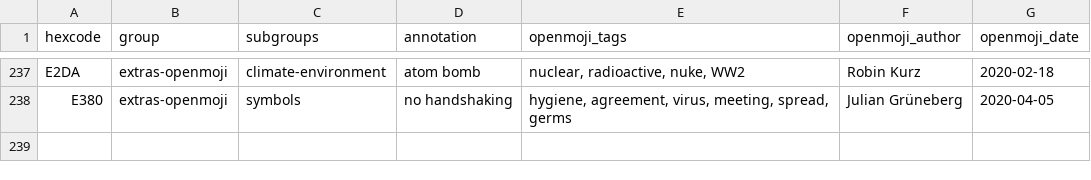
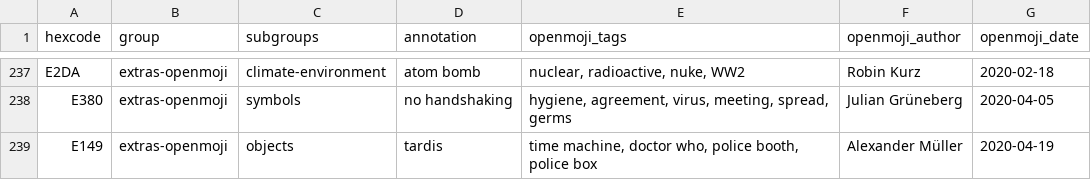
Before and after one commit to hfg-gmuend/openmoji, a CSV file: data/extras-openmoji.csv, drawn as a sheet; only a part is shown, gaps mark what is left out; the diff names each change by its address in the sheet, - before the commit and + after, or states it on an @@ line.

```diff
--- a/data/extras-openmoji.csv
+++ b/data/extras-openmoji.csv
+row 239: E149 | extras-openmoji | objects | tardis | time machine, doctor who, police booth, police box | Alexander Müller | 2020-04-19
```
Also changed, not shown: data/openmoji.csv, 2 other files.
